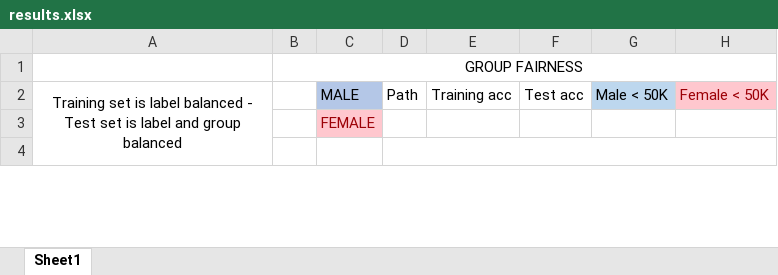
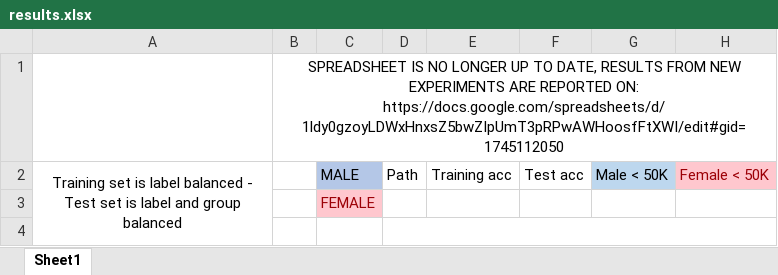
Before and after one commit to ghayat2/Agnostic_Fairness, an Excel workbook: Logistic_Regression/results.xlsx, sheet Sheet1, drawn as a sheet; only a part is shown; values as stored, in another font and other column widths than the file's, no borders; the diff names each change by its address in the sheet, - before the commit and + after, or states it on an @@ line.

```diff
--- a/Logistic_Regression/results.xlsx (sheet Sheet1)
+++ b/Logistic_Regression/results.xlsx (sheet Sheet1)
-B1: GROUP FAIRNESS
+B1: SPREADSHEET IS NO LONGER UP TO DATE, RESULTS FROM NEW EXPERIMENTS ARE REPORTED ON: https://docs.google.com/spreadsheets/d/1ldy0gzoyLDWxHnxsZ5bwZIpUmT3pRPwAWHoosfFtXWI/edit#gid=1745112050
```
Also changed, not shown: 16 other files.
